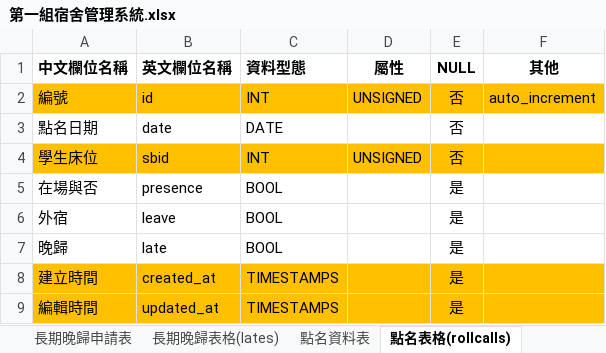
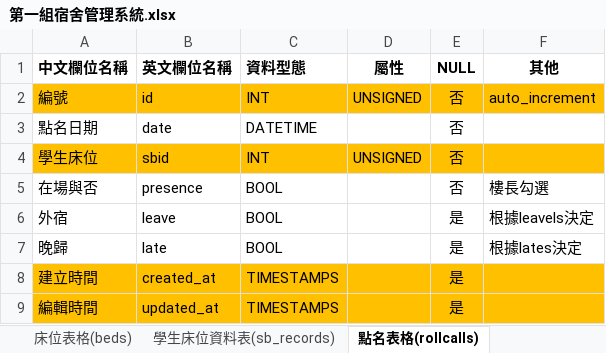
Before and after one commit to ChunChieh0616/team01-1, an Excel workbook: 第一組宿舍管理系統.xlsx, sheet 點名表格(rollcalls), drawn as a sheet; values as stored, in another font and other column widths than the file's, no borders; the diff names each change by its address in the sheet, - before the commit and + after, or states it on an @@ line.

```diff
--- a/第一組宿舍管理系統.xlsx (sheet 點名表格(rollcalls))
+++ b/第一組宿舍管理系統.xlsx (sheet 點名表格(rollcalls))
-C3 (資料型態): DATE
+C3 (資料型態): DATETIME
-E5 (NULL): 是
+E5 (NULL): 否
-F5 (其他): (empty)
+F5 (其他): 樓長勾選
-F6 (其他): (empty)
+F6 (其他): 根據leavels決定
-F7 (其他): (empty)
+F7 (其他): 根據lates決定
```
Also changed, not shown: sheet 學生資料表, sheet 學生床位資料表, sheet 床位資料表, sheet 點名資料表, sheet 長期晚歸表格(lates), sheet 學生床位資料表(sb_records), 3 more sheets, other sheet tabs, formulas that keep their value.
